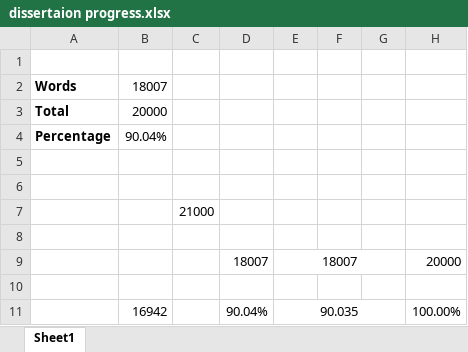
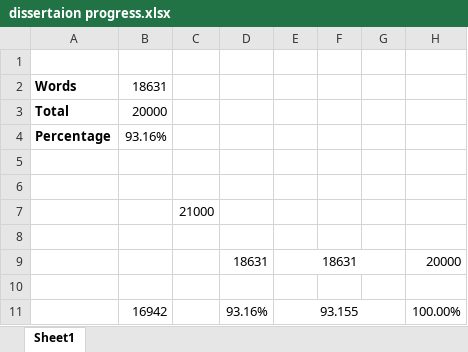
Before and after one commit to abbaha0y/Final-Report, an Excel workbook: dissertaion progress.xlsx, sheet Sheet1, drawn as a sheet; values as stored, in another font and other column widths than the file's, no borders; conditional formats not drawn; removed rows and columns are numbered as before the commit, all else as after; the diff names each change by its address in the sheet, - before the commit and + after, or states it on an @@ line.

```diff
--- a/dissertaion progress.xlsx (sheet Sheet1)
+++ b/dissertaion progress.xlsx (sheet Sheet1)
-B2: 18007
+B2: 18631
-B4: 90.04%
+B4: 93.16%
-row 9:  |  |  | 18007 | 18007 |  |  | 20000
+row 9:  |  |  | 18631 | 18631 |  |  | 20000
-D11: 90.04%
+D11: 93.16%
-E11: 90.035
+E11: 93.155
```
Also changed, not shown: 2 other files.
